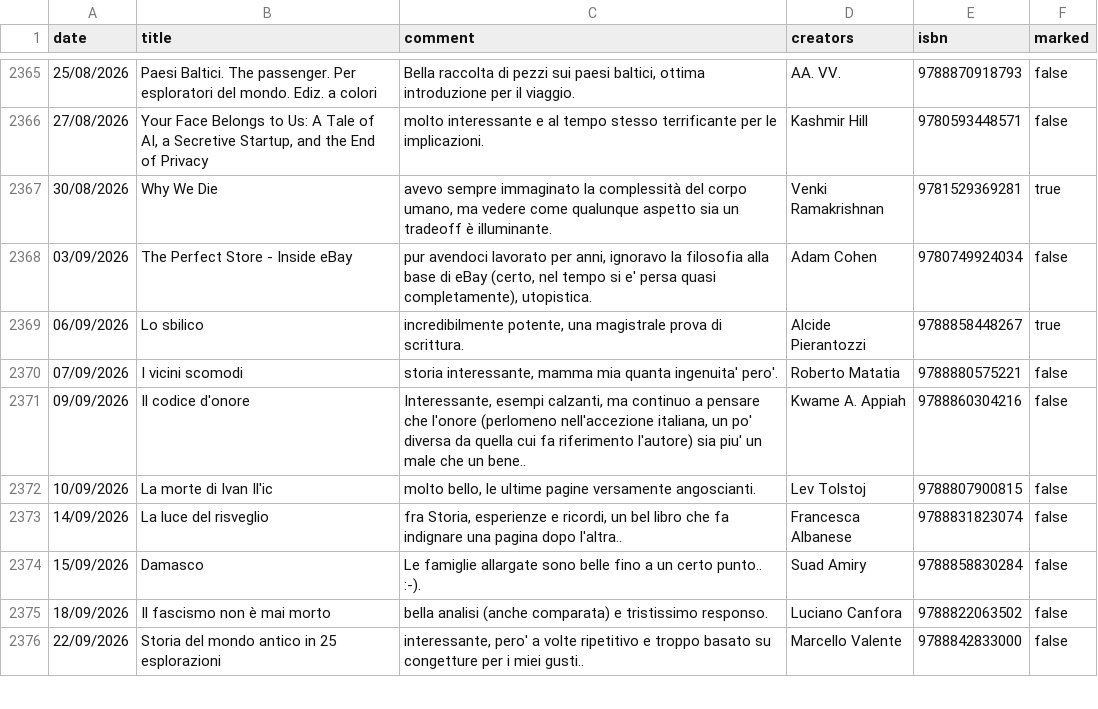
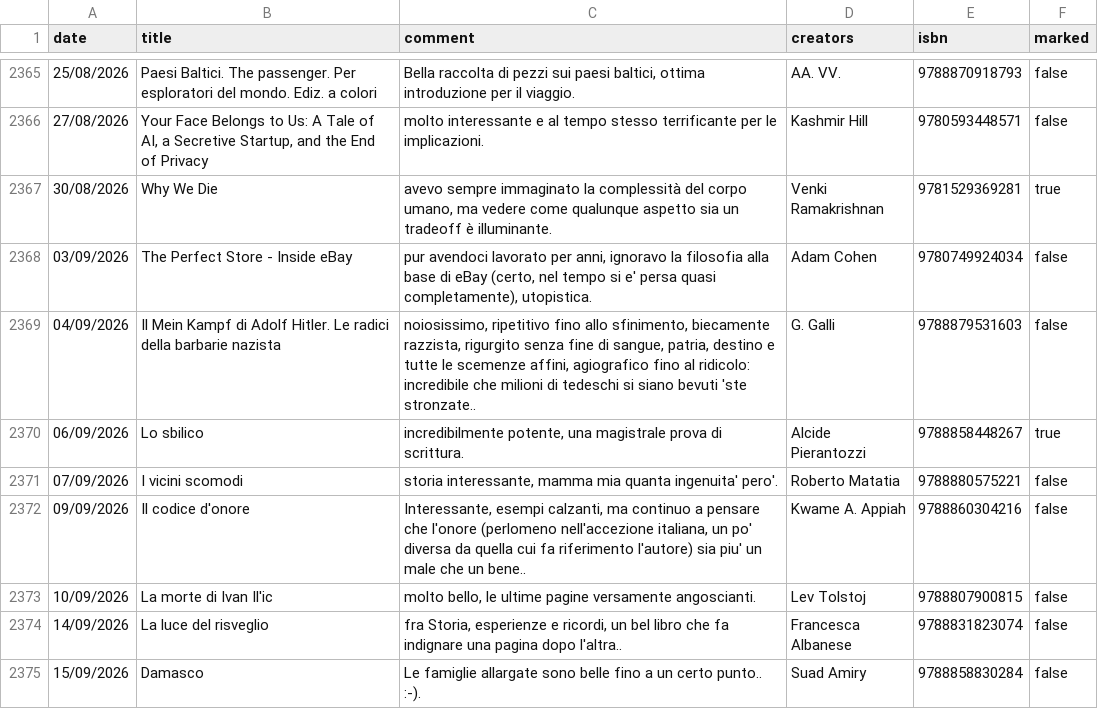
Before and after one commit to andreaiacono/books, a CSV file: data/reading-log.csv, drawn as a sheet; only a part is shown, gaps mark what is left out; the shorter side is filled out with more unchanged rows.

Commit message:
log: Il Mein Kampf di Adolf Hitler. Le radici della barbarie nazista

```diff
--- a/data/reading-log.csv
+++ b/data/reading-log.csv
@@ -2368,2 +2368,3 @@
 "03/09/2026","The Perfect Store - Inside eBay","pur avendoci lavorato per anni, ignoravo la filosofia alla base di eBay (certo, nel tempo si e' persa quasi completamente), utopistica.","Adam Cohen","9780749924034","false"
+"04/09/2026","Il Mein Kampf di Adolf Hitler. Le radici della barbarie nazista","noiosissimo, ripetitivo fino allo sfinimento, biecamente razzista, rigurgito senza fine di sangue, patria, destino e tutte le scemenze affini, agiografico fino al ridicolo: incredibile che milioni di tedeschi si siano bevuti 'ste stronzate..","G. Galli","9788879531603","false"
 "06/09/2026","Lo sbilico","incredibilmente potente, una magistrale prova di scrittura.","Alcide Pierantozzi","9788858448267","true"
```
